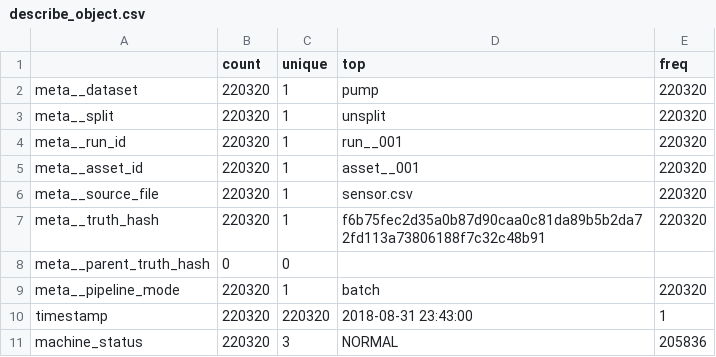
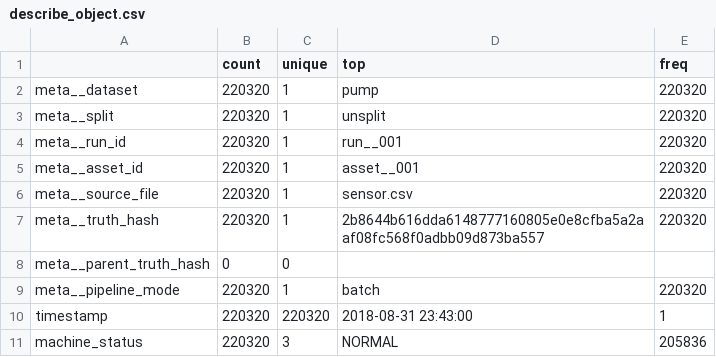
Before and after one commit to DCook-WGU/dcook-wgu-capstone-unified-predictive-maintenance-pipeline, a CSV file: artifacts/bronze/describe_object.csv, drawn as a sheet.

Commit message:
updates to bronze notebook, and silver pre-eda notebook adding markdown comments

```diff
--- a/artifacts/bronze/describe_object.csv
+++ b/artifacts/bronze/describe_object.csv
@@ -6,3 +6,3 @@ meta__asset_id,220320,1,asset__001,220320
 meta__source_file,220320,1,sensor.csv,220320
-meta__truth_hash,220320,1,f6b75fec2d35a0b87d90caa0c81da89b5b2da72fd113a73806188f7c32c48b91,220320
+meta__truth_hash,220320,1,2b8644b616dda6148777160805e0e8cfba5a2aaf08fc568f0adbb09d873ba557,220320
 meta__parent_truth_hash,0,0,,
```
Also changed, not shown: artifacts/bronze/pump/describe_object.csv, 19 other files.
